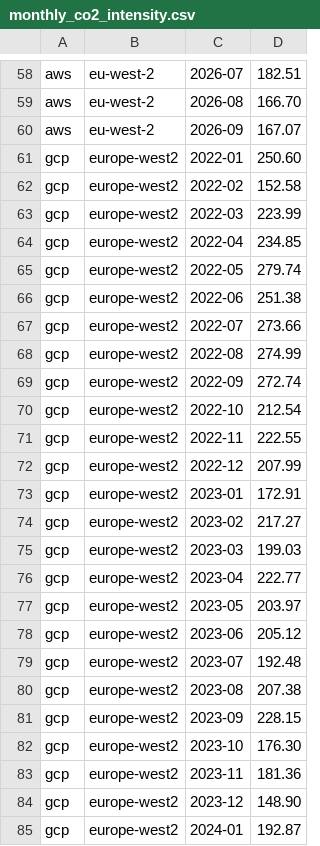
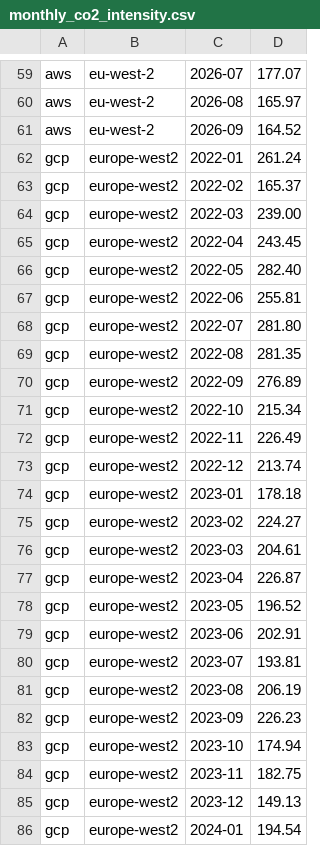
Before and after one commit to DigitalPebble/spruce, a CSV file: src/main/resources/carbonintensity-uk/monthly_co2_intensity.csv, drawn as a sheet; only a part is shown, gaps mark what is left out; addresses are those after the commit; the diff covers the shown part only; the diff names each change by its address in the sheet, - before the commit and + after, or states it on an @@ line.

```diff
--- a/src/main/resources/carbonintensity-uk/monthly_co2_intensity.csv
+++ b/src/main/resources/carbonintensity-uk/monthly_co2_intensity.csv
-D59: 182.51
+D59: 177.07
-D60: 166.70
+D60: 165.97
-D61: 167.07
+D61: 164.52
-D62: 250.60
+D62: 261.24
-D63: 152.58
+D63: 165.37
-D64: 223.99
+D64: 239.00
-D65: 234.85
+D65: 243.45
-D66: 279.74
+D66: 282.40
-D67: 251.38
+D67: 255.81
-D68: 273.66
+D68: 281.80
-D69: 274.99
+D69: 281.35
-D70: 272.74
+D70: 276.89
-D71: 212.54
+D71: 215.34
-D72: 222.55
+D72: 226.49
-D73: 207.99
+D73: 213.74
-D74: 172.91
+D74: 178.18
-D75: 217.27
+D75: 224.27
-D76: 199.03
+D76: 204.61
-D77: 222.77
+D77: 226.87
-D78: 203.97
+D78: 196.52
-D79: 205.12
+D79: 202.91
-D80: 192.48
+D80: 193.81
-D81: 207.38
+D81: 206.19
-D82: 228.15
+D82: 226.23
-D83: 176.30
+D83: 174.94
-D84: 181.36
+D84: 182.75
-D85: 148.90
+D85: 149.13
-D86: 192.87
+D86: 194.54
```
Also changed, not shown: 1 added row and 143 edited cells elsewhere in this file, 4 other files.
